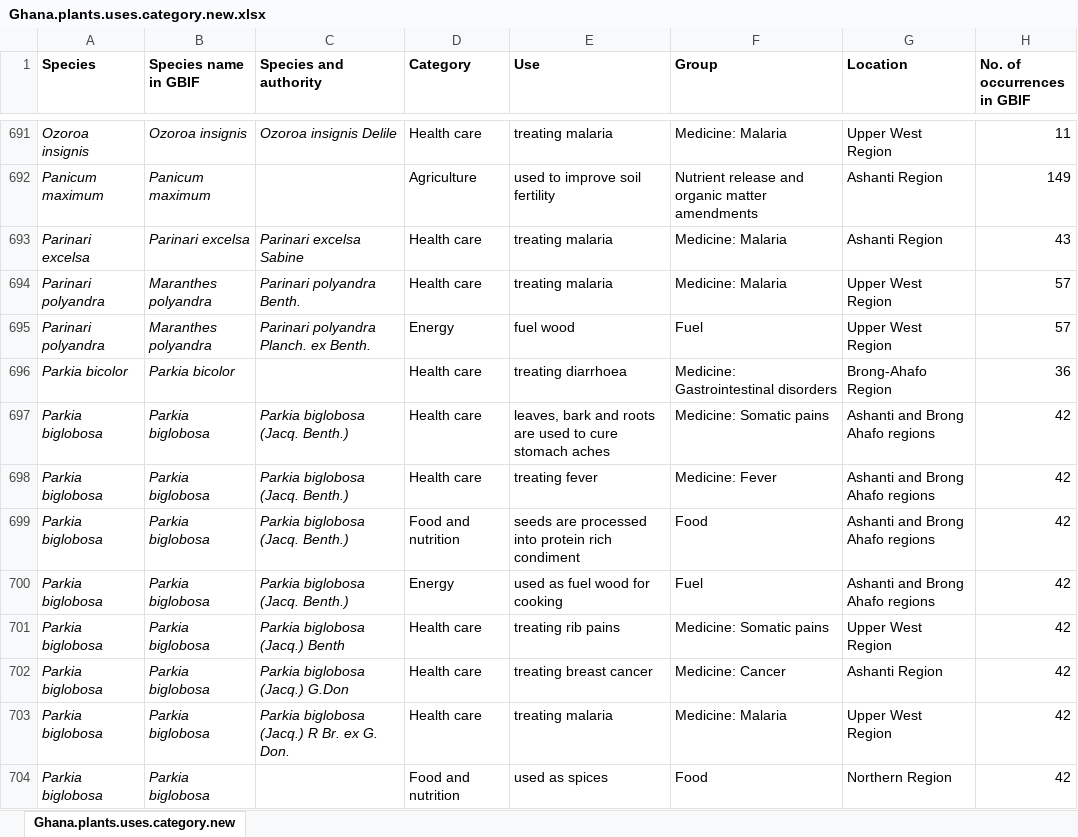
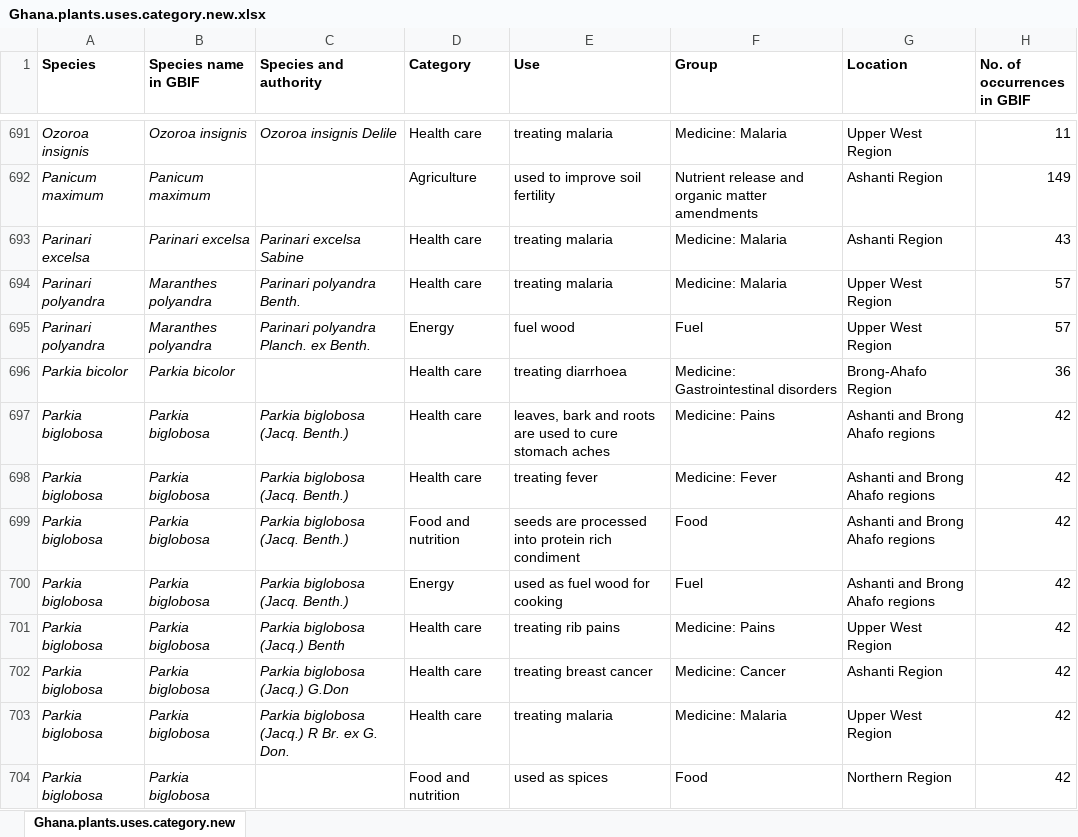
Before and after one commit to JamesDMSpeed/GhanaEcoServices, an Excel workbook: Ghana.plants.uses.category.new.xlsx, sheet Ghana.plants.uses.category.new, drawn as a sheet; only a part is shown, gaps mark what is left out; values as stored, in another font and other column widths than the file's, no borders; the diff covers the shown part only; the diff names each change by its address in the sheet, - before the commit and + after, or states it on an @@ line.

```diff
--- a/Ghana.plants.uses.category.new.xlsx (sheet Ghana.plants.uses.category.new)
+++ b/Ghana.plants.uses.category.new.xlsx (sheet Ghana.plants.uses.category.new)
-F697 (Group): Medicine: Somatic pains
+F697 (Group): Medicine: Pains
-F701 (Group): Medicine: Somatic pains
+F701 (Group): Medicine: Pains
```
Also changed, not shown: 95 edited cells elsewhere in this sheet.
